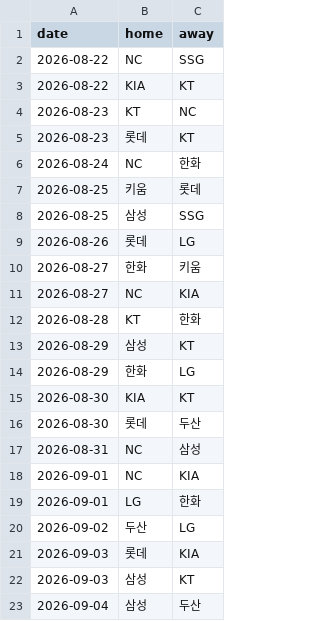
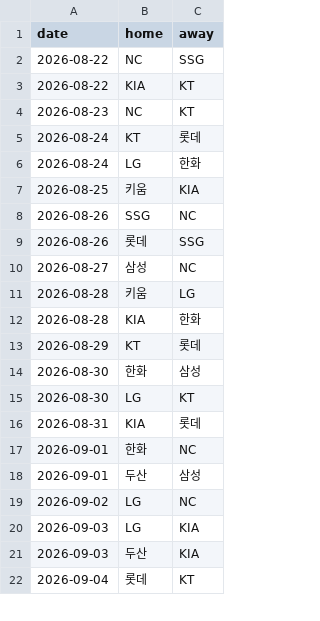
Before and after one commit to june052405/-kbo-playoff-odds, a CSV file: data/schedule.csv, drawn as a sheet; only a part is shown; the diff covers the shown part only.

```diff
--- a/data/schedule.csv
+++ b/data/schedule.csv
@@ -3,21 +3,20 @@ date,home,away
 2026-08-22,KIA,KT
-2026-08-23,KT,NC
-2026-08-23,롯데,KT
-2026-08-24,NC,한화
-2026-08-25,키움,롯데
-2026-08-25,삼성,SSG
-2026-08-26,롯데,LG
-2026-08-27,한화,키움
-2026-08-27,NC,KIA
-2026-08-28,KT,한화
-2026-08-29,삼성,KT
-2026-08-29,한화,LG
-2026-08-30,KIA,KT
-2026-08-30,롯데,두산
-2026-08-31,NC,삼성
-2026-09-01,NC,KIA
-2026-09-01,LG,한화
-2026-09-02,두산,LG
-2026-09-03,롯데,KIA
-2026-09-03,삼성,KT
-2026-09-04,삼성,두산
+2026-08-23,NC,KT
+2026-08-24,KT,롯데
+2026-08-24,LG,한화
+2026-08-25,키움,KIA
+2026-08-26,SSG,NC
+2026-08-26,롯데,SSG
+2026-08-27,삼성,NC
+2026-08-28,키움,LG
+2026-08-28,KIA,한화
+2026-08-29,KT,롯데
+2026-08-30,한화,삼성
+2026-08-30,LG,KT
+2026-08-31,KIA,롯데
+2026-09-01,한화,NC
+2026-09-01,두산,삼성
+2026-09-02,LG,NC
+2026-09-03,LG,KIA
+2026-09-03,두산,KIA
+2026-09-04,롯데,KT
```
Also changed, not shown: 8 added rows, 11 removed rows and 58 edited cells elsewhere in this file, data/history.csv, 2 other files.
